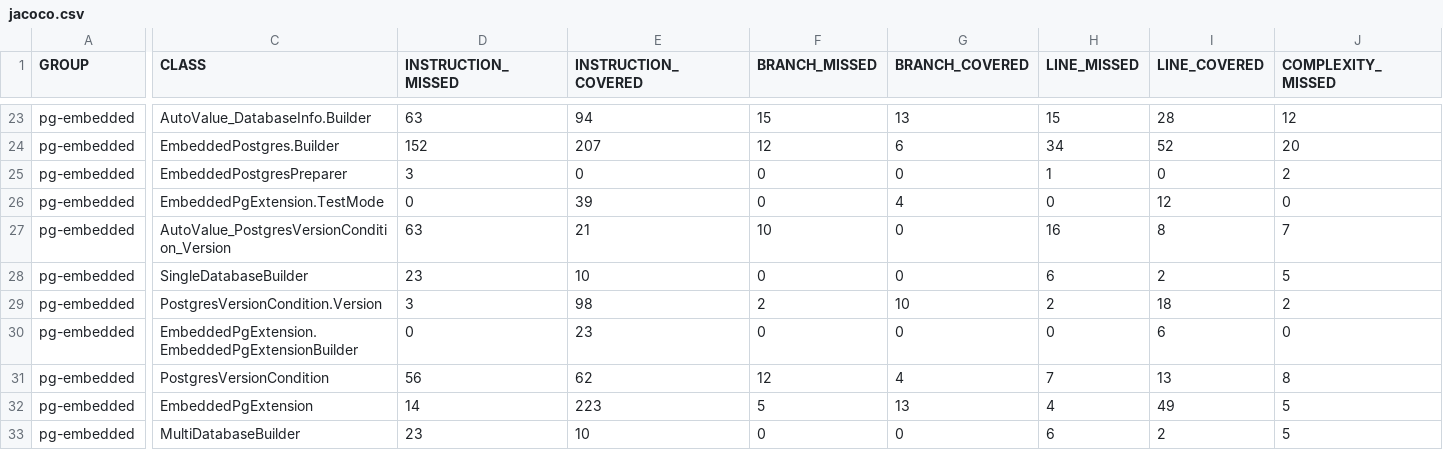
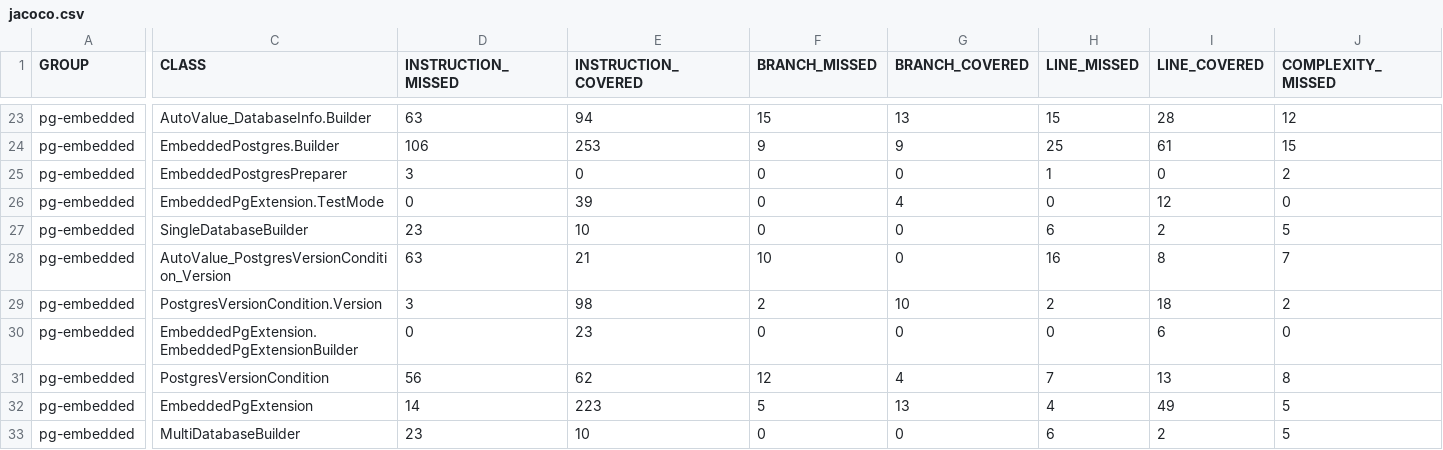
Before and after one commit to hgschmie/pg-embedded.github.io, a CSV file: development/jacoco/jacoco.csv, drawn as a sheet; only a part is shown, gaps mark what is left out; the diff covers the shown part only; the diff names each change by its address in the sheet, - before the commit and + after, or states it on an @@ line.

Commit message:
Site checkin for project pg-embedded

```diff
--- a/development/jacoco/jacoco.csv
+++ b/development/jacoco/jacoco.csv
-D24 (INSTRUCTION_MISSED): 152
+D24 (INSTRUCTION_MISSED): 106
-E24 (INSTRUCTION_COVERED): 207
+E24 (INSTRUCTION_COVERED): 253
-F24 (BRANCH_MISSED): 12
+F24 (BRANCH_MISSED): 9
-G24 (BRANCH_COVERED): 6
+G24 (BRANCH_COVERED): 9
-H24 (LINE_MISSED): 34
+H24 (LINE_MISSED): 25
-I24 (LINE_COVERED): 52
+I24 (LINE_COVERED): 61
-J24 (COMPLEXITY_MISSED): 20
+J24 (COMPLEXITY_MISSED): 15
@@ row 28 moved to row 27: pg-embedded @@
```
Also changed, not shown: 1 moved row and 59 edited cells elsewhere in this file, 51 other files.
